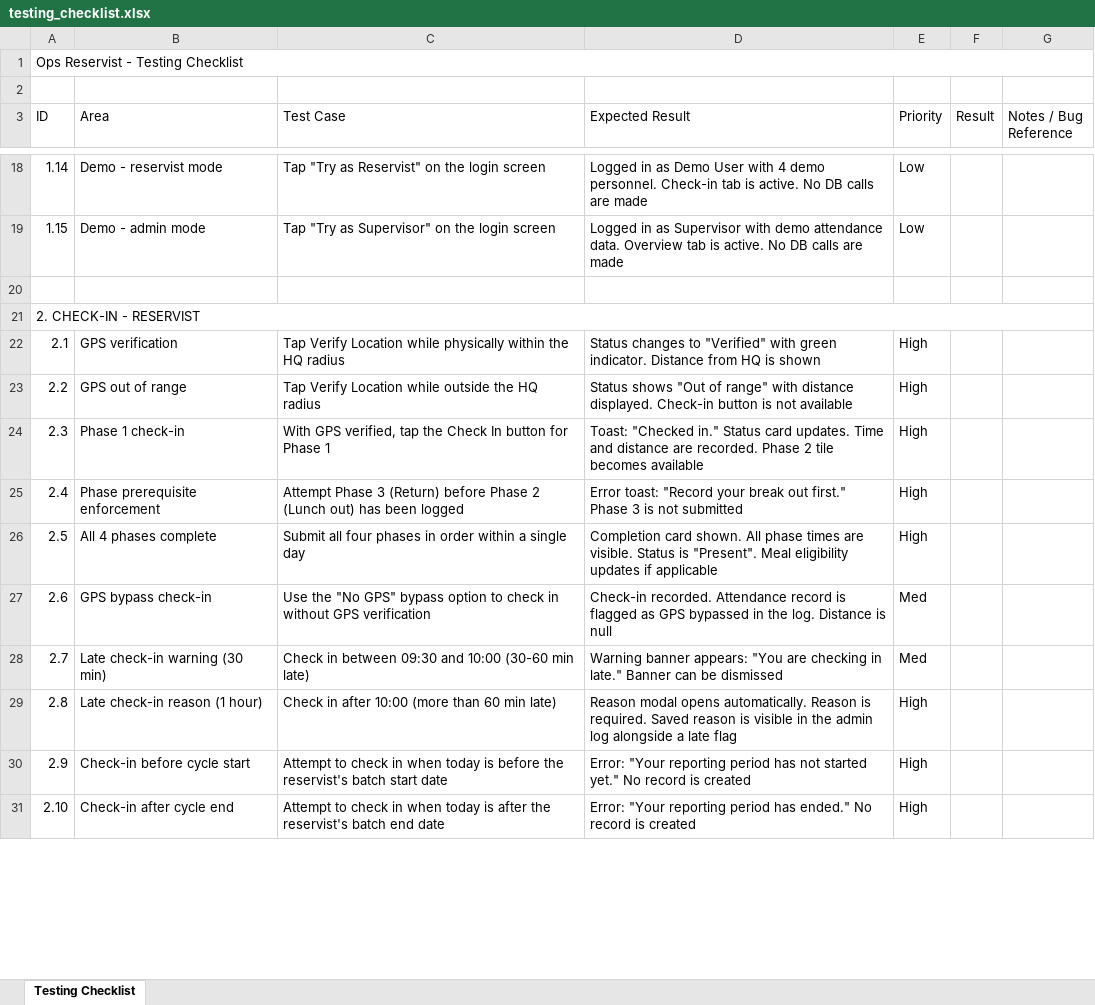
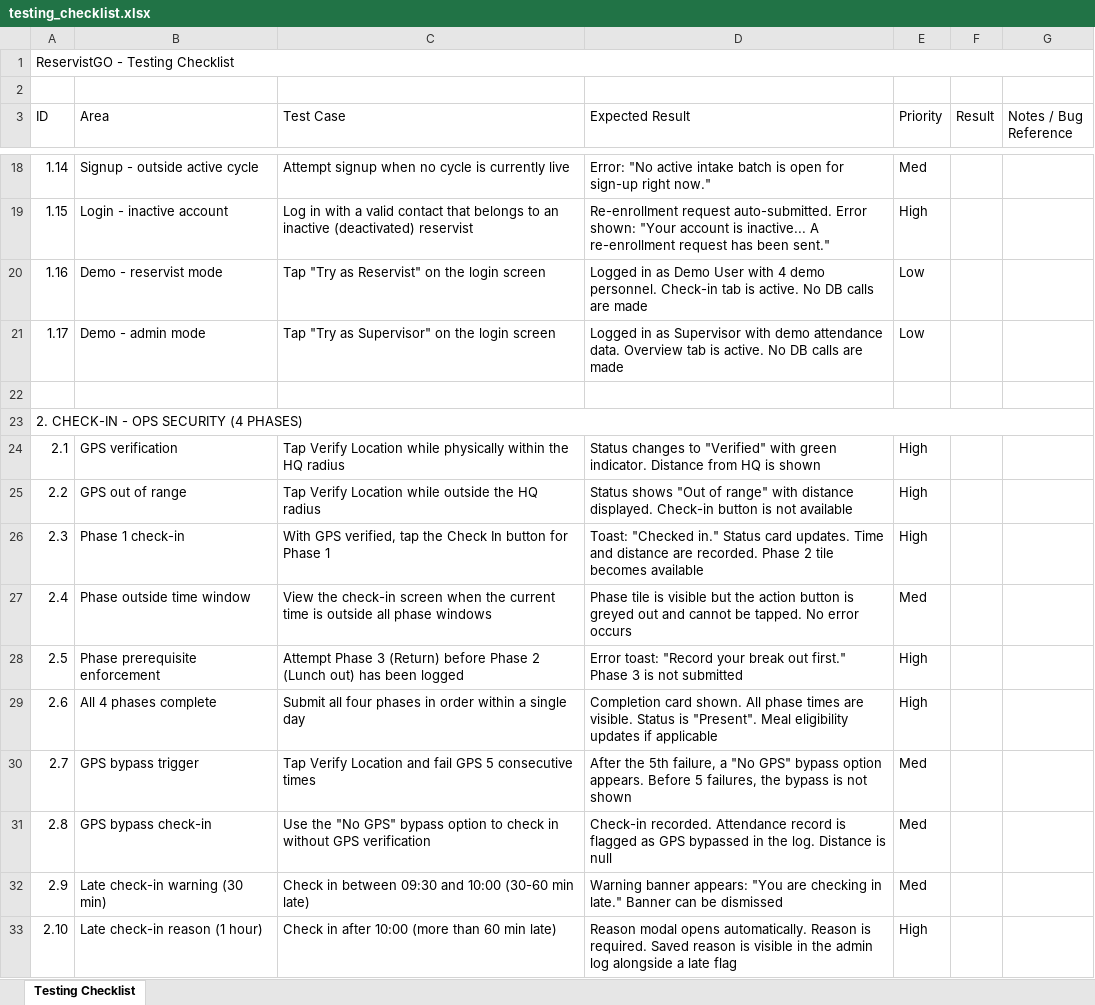
Before and after one commit to GOHSUNJIN/reservist, an Excel workbook: docs/testing_checklist.xlsx, sheet Testing Checklist, drawn as a sheet; only a part is shown, gaps mark what is left out; values as stored, in another font and other column widths than the file's, no cell formats; addresses are those after the commit; the diff covers the shown part only; the diff names each change by its address in the sheet, - before the commit and + after, or states it on an @@ line.

```diff
--- a/docs/testing_checklist.xlsx (sheet Testing Checklist)
+++ b/docs/testing_checklist.xlsx (sheet Testing Checklist)
-A1 (ID): Ops Reservist - Testing Checklist
+A1 (ID): ReservistGO - Testing Checklist
-B18 (Area): Demo - reservist mode
+B18 (Area): Signup - outside active cycle
-C18 (Test Case): Tap "Try as Reservist" on the login screen
+C18 (Test Case): Attempt signup when no cycle is currently live
-D18 (Expected Result): Logged in as Demo User with 4 demo personnel. Check-in tab is active. No DB calls are made
+D18 (Expected Result): Error: "No active intake batch is open for sign-up right now."
-E18 (Priority): Low
+E18 (Priority): Med
+row 19: 1.15 | Login - inactive account | Log in with a valid contact that belongs to an inactive (deactivated) reservist | Re-enrollment request auto-submitted. Error shown: "Your account is inactive... A re-enrollment request has been sent." | High
+row 20: 1.16 | Demo - reservist mode | Tap "Try as Reservist" on the login screen | Logged in as Demo User with 4 demo personnel. Check-in tab is active. No DB calls are made | Low
-A21 (ID): 1.15
+A21 (ID): 1.17
-A23 (ID): 2. CHECK-IN - RESERVIST
+A23 (ID): 2. CHECK-IN - OPS SECURITY (4 PHASES)
-B27 (Area): Phase prerequisite enforcement
+B27 (Area): Phase outside time window
-C27 (Test Case): Attempt Phase 3 (Return) before Phase 2 (Lunch out) has been logged
+C27 (Test Case): View the check-in screen when the current time is outside all phase windows
-D27 (Expected Result): Error toast: "Record your break out first." Phase 3 is not submitted
+D27 (Expected Result): Phase tile is visible but the action button is greyed out and cannot be tapped. No error occurs
-E27 (Priority): High
+E27 (Priority): Med
-B28 (Area): All 4 phases complete
+B28 (Area): Phase prerequisite enforcement
-C28 (Test Case): Submit all four phases in order within a single day
+C28 (Test Case): Attempt Phase 3 (Return) before Phase 2 (Lunch out) has been logged
-D28 (Expected Result): Completion card shown. All phase times are visible. Status is "Present". Meal eligibility updates if applicable
+D28 (Expected Result): Error toast: "Record your break out first." Phase 3 is not submitted
-B29 (Area): GPS bypass check-in
+B29 (Area): All 4 phases complete
-C29 (Test Case): Use the "No GPS" bypass option to check in without GPS verification
+C29 (Test Case): Submit all four phases in order within a single day
-D29 (Expected Result): Check-in recorded. Attendance record is flagged as GPS bypassed in the log. Distance is null
+D29 (Expected Result): Completion card shown. All phase times are visible. Status is "Present". Meal eligibility updates if applicable
-E29 (Priority): Med
+E29 (Priority): High
-B30 (Area): Late check-in warning (30 min)
+B30 (Area): GPS bypass trigger
-C30 (Test Case): Check in between 09:30 and 10:00 (30-60 min late)
+C30 (Test Case): Tap Verify Location and fail GPS 5 consecutive times
-D30 (Expected Result): Warning banner appears: "You are checking in late." Banner can be dismissed
+D30 (Expected Result): After the 5th failure, a "No GPS" bypass option appears. Before 5 failures, the bypass is not shown
-B31 (Area): Late check-in reason (1 hour)
+B31 (Area): GPS bypass check-in
-C31 (Test Case): Check in after 10:00 (more than 60 min late)
+C31 (Test Case): Use the "No GPS" bypass option to check in without GPS verification
-D31 (Expected Result): Reason modal opens automatically. Reason is required. Saved reason is visible in the admin log alongside a late flag
+D31 (Expected Result): Check-in recorded. Attendance record is flagged as GPS bypassed in the log. Distance is null
-E31:E32 (Priority): High
+E31:E32 (Priority): Med
-B32 (Area): Check-in before cycle start
+B32 (Area): Late check-in warning (30 min)
-C32 (Test Case): Attempt to check in when today is before the reservist's batch start date
+C32 (Test Case): Check in between 09:30 and 10:00 (30-60 min late)
-D32 (Expected Result): Error: "Your reporting period has not started yet." No record is created
+D32 (Expected Result): Warning banner appears: "You are checking in late." Banner can be dismissed
-B33 (Area): Check-in after cycle end
+B33 (Area): Late check-in reason (1 hour)
-C33 (Test Case): Attempt to check in when today is after the reservist's batch end date
+C33 (Test Case): Check in after 10:00 (more than 60 min late)
-D33 (Expected Result): Error: "Your reporting period has ended." No record is created
+D33 (Expected Result): Reason modal opens automatically. Reason is required. Saved reason is visible in the admin log alongside a late flag
```
Also changed, not shown: 78 added rows, 16 removed rows and 260 edited cells elsewhere in this sheet, cell formats, 1 other file.
